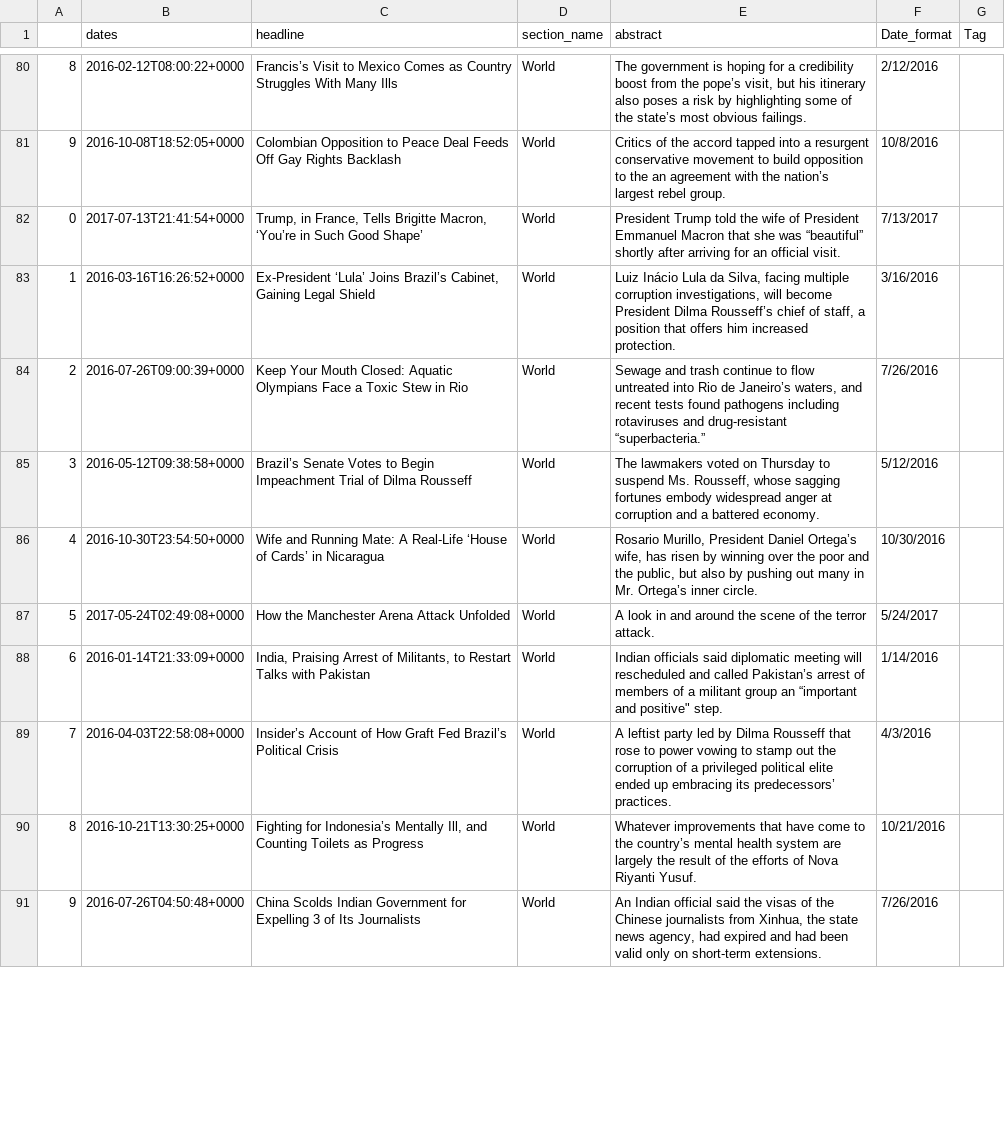
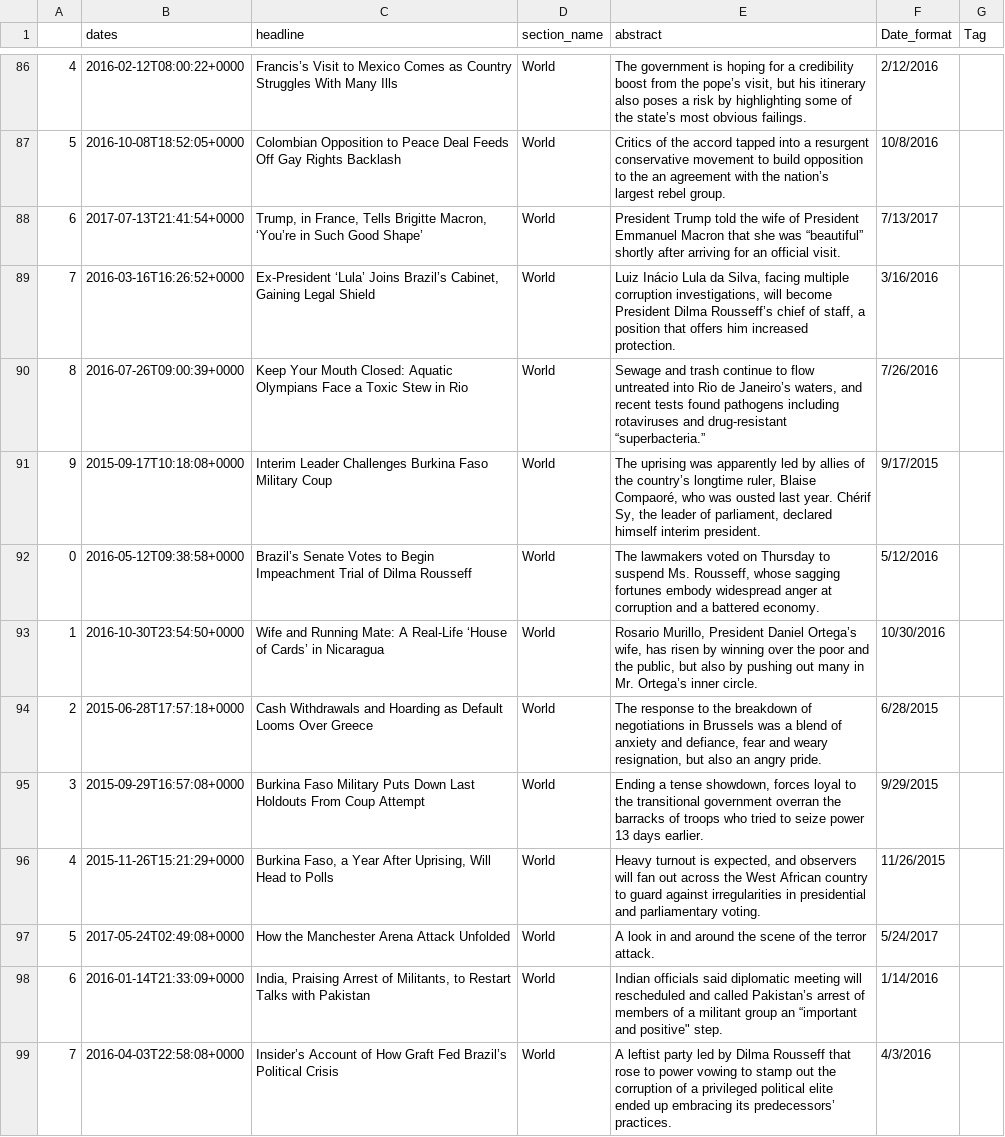
Before and after one commit to sunwukong76/GroupProject1, a CSV file: Code/Travis_Smith/Zika_edit.csv, drawn as a sheet; only a part is shown, gaps mark what is left out; the shorter side is filled out with more unchanged rows; the diff covers the shown part only.

```diff
--- a/Code/Travis_Smith/Zika_edit.csv
+++ b/Code/Travis_Smith/Zika_edit.csv
@@ -80,8 +86,12 @@
-8,2016-02-12T08:00:22+0000,Francis’s Visit to Mexico Comes as Country Struggles With Many Ills,World,"The government is hoping for a credibility boost from the pope’s visit, but his itinerary also poses a risk by highlighting some of the state’s most obvious failings.",2/12/2016,
-9,2016-10-08T18:52:05+0000,Colombian Opposition to Peace Deal Feeds Off Gay Rights Backlash,World,Critics of the accord tapped into a resurgent conservative movement to build opposition to the an agreement with the nation’s largest rebel group.,10/8/2016,
-0,2017-07-13T21:41:54+0000,"Trump, in France, Tells Brigitte Macron, ‘You’re in Such Good Shape’",World,President Trump told the wife of President Emmanuel Macron that she was “beautiful” shortly after arriving for an official visit.,7/13/2017,
-1,2016-03-16T16:26:52+0000,"Ex-President ‘Lula’ Joins Brazil’s Cabinet, Gaining Legal Shield",World,"Luiz Inácio Lula da Silva, facing multiple corruption investigations, will become President Dilma Rousseff’s chief of staff, a position that offers him increased protection.",3/16/2016,
-2,2016-07-26T09:00:39+0000,Keep Your Mouth Closed: Aquatic Olympians Face a Toxic Stew in Rio,World,"Sewage and trash continue to flow untreated into Rio de Janeiro’s waters, and recent tests found pathogens including rotaviruses and drug-resistant “superbacteria.”",7/26/2016,
-3,2016-05-12T09:38:58+0000,Brazil’s Senate Votes to Begin Impeachment Trial of Dilma Rousseff,World,"The lawmakers voted on Thursday to suspend Ms. Rousseff, whose sagging fortunes embody widespread anger at corruption and a battered economy.",5/12/2016,
-4,2016-10-30T23:54:50+0000,Wife and Running Mate: A Real-Life ‘House of Cards’ in Nicaragua,World,"Rosario Murillo, President Daniel Ortega’s wife, has risen by winning over the poor and the public, but also by pushing out many in Mr. Ortega’s inner circle.",10/30/2016,
+4,2016-02-12T08:00:22+0000,Francis’s Visit to Mexico Comes as Country Struggles With Many Ills,World,"The government is hoping for a credibility boost from the pope’s visit, but his itinerary also poses a risk by highlighting some of the state’s most obvious failings.",2/12/2016,
+5,2016-10-08T18:52:05+0000,Colombian Opposition to Peace Deal Feeds Off Gay Rights Backlash,World,Critics of the accord tapped into a resurgent conservative movement to build opposition to the an agreement with the nation’s largest rebel group.,10/8/2016,
+6,2017-07-13T21:41:54+0000,"Trump, in France, Tells Brigitte Macron, ‘You’re in Such Good Shape’",World,President Trump told the wife of President Emmanuel Macron that she was “beautiful” shortly after arriving for an official visit.,7/13/2017,
+7,2016-03-16T16:26:52+0000,"Ex-President ‘Lula’ Joins Brazil’s Cabinet, Gaining Legal Shield",World,"Luiz Inácio Lula da Silva, facing multiple corruption investigations, will become President Dilma Rousseff’s chief of staff, a position that offers him increased protection.",3/16/2016,
+8,2016-07-26T09:00:39+0000,Keep Your Mouth Closed: Aquatic Olympians Face a Toxic Stew in Rio,World,"Sewage and trash continue to flow untreated into Rio de Janeiro’s waters, and recent tests found pathogens including rotaviruses and drug-resistant “superbacteria.”",7/26/2016,
+9,2015-09-17T10:18:08+0000,Interim Leader Challenges Burkina Faso Military Coup,World,"The uprising was apparently led by allies of the country’s longtime ruler, Blaise Compaoré, who was ousted last year. Chérif Sy, the leader of parliament, declared himself interim president.",9/17/2015,
+0,2016-05-12T09:38:58+0000,Brazil’s Senate Votes to Begin Impeachment Trial of Dilma Rousseff,World,"The lawmakers voted on Thursday to suspend Ms. Rousseff, whose sagging fortunes embody widespread anger at corruption and a battered economy.",5/12/2016,
+1,2016-10-30T23:54:50+0000,Wife and Running Mate: A Real-Life ‘House of Cards’ in Nicaragua,World,"Rosario Murillo, President Daniel Ortega’s wife, has risen by winning over the poor and the public, but also by pushing out many in Mr. Ortega’s inner circle.",10/30/2016,
+2,2015-06-28T17:57:18+0000,Cash Withdrawals and Hoarding as Default Looms Over Greece,World,"The response to the breakdown of negotiations in Brussels was a blend of anxiety and defiance, fear and weary resignation, but also an angry pride.",6/28/2015,
+3,2015-09-29T16:57:08+0000,Burkina Faso Military Puts Down Last Holdouts From Coup Attempt,World,"Ending a tense showdown, forces loyal to the transitional government overran the barracks of troops who tried to seize power 13 days earlier.",9/29/2015,
+4,2015-11-26T15:21:29+0000,"Burkina Faso, a Year After Uprising, Will Head to Polls",World,"Heavy turnout is expected, and observers will fan out across the West African country to guard against irregularities in presidential and parliamentary voting.",11/26/2015,
 5,2017-05-24T02:49:08+0000,How the Manchester Arena Attack Unfolded,World,A look in and around the scene of the terror attack.,5/24/2017,
```
Also changed, not shown: 17 added rows and 36 edited cells elsewhere in this file, 9 other files.
